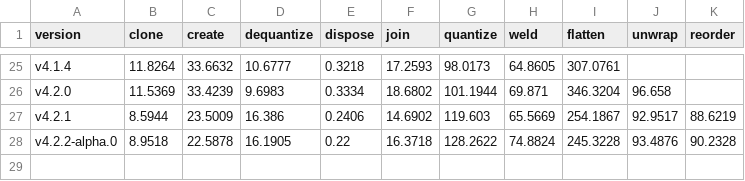
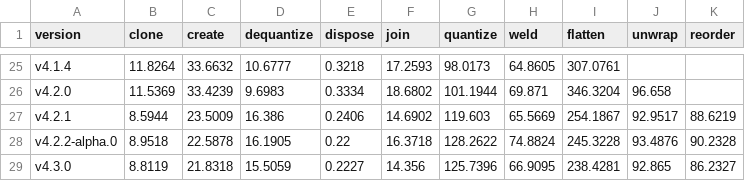
Before and after one commit to donmccurdy/glTF-Transform, a CSV file: benchmarks/results/apple-m1-pro.csv, drawn as a sheet; only a part is shown, gaps mark what is left out; the diff names each change by its address in the sheet, - before the commit and + after, or states it on an @@ line.

```diff
--- a/benchmarks/results/apple-m1-pro.csv
+++ b/benchmarks/results/apple-m1-pro.csv
+row 29: v4.3.0 | 8.8119 | 21.8318 | 15.5059 | 0.2227 | 14.356 | 125.7396 | 66.9095 | 238.4281 | 92.865 | 86.2327
```
Also changed, not shown: 10 other files.
